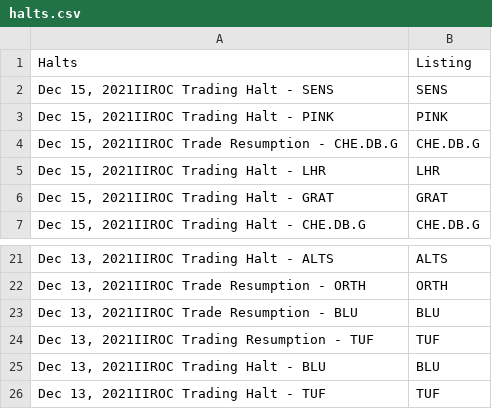
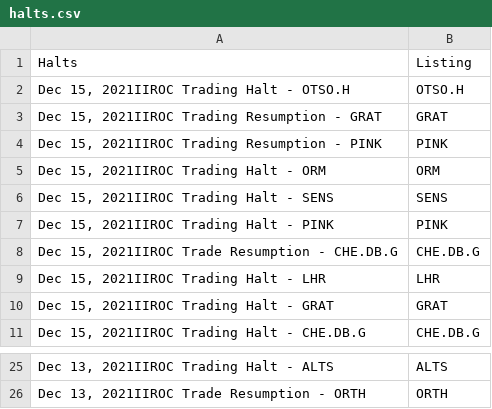
Before and after one commit to dli-invest/halts_and_news, a CSV file: halts.csv, drawn as a sheet; only a part is shown, gaps mark what is left out.

```diff
--- a/halts.csv
+++ b/halts.csv
@@ -1,2 +1,6 @@
 Halts,Listing
+"Dec 15, 2021IIROC Trading Halt - OTSO.H",OTSO.H
+"Dec 15, 2021IIROC Trading Resumption - GRAT",GRAT
+"Dec 15, 2021IIROC Trading Resumption - PINK",PINK
+"Dec 15, 2021IIROC Trading Halt - ORM",ORM
 "Dec 15, 2021IIROC Trading Halt - SENS",SENS
@@ -22,5 +26 @@ Halts,Listing
 "Dec 13, 2021IIROC Trade Resumption - ORTH",ORTH
-"Dec 13, 2021IIROC Trade Resumption - BLU",BLU
-"Dec 13, 2021IIROC Trading Resumption - TUF",TUF
-"Dec 13, 2021IIROC Trading Halt - BLU",BLU
-"Dec 13, 2021IIROC Trading Halt - TUF",TUF
```
Also changed, not shown: full_news.csv, news.csv.
